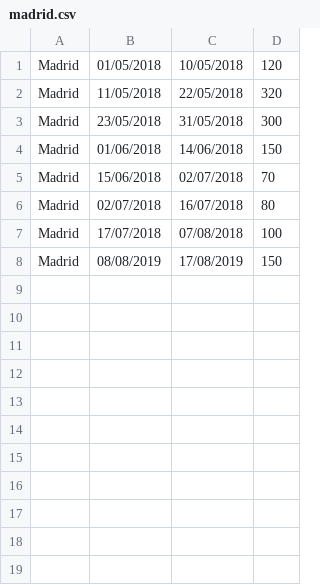
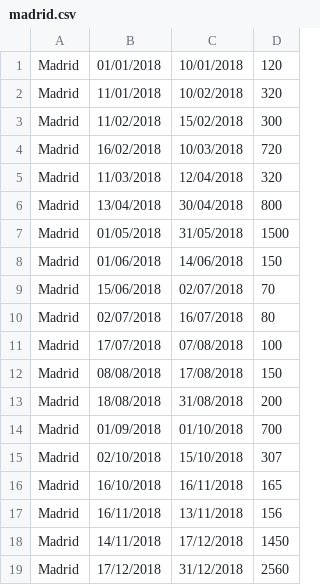
Before and after one commit to marisaDaniela/CAL_1718, a CSV file: Calproj1/paises/madrid.csv, drawn as a sheet.

```diff
--- a/Calproj1/paises/madrid.csv
+++ b/Calproj1/paises/madrid.csv
@@ -1,4 +1,8 @@
-Madrid,01/05/2018,10/05/2018,120
-Madrid,11/05/2018,22/05/2018,320
-Madrid,23/05/2018,31/05/2018,300
+Madrid,01/01/2018,10/01/2018,120
+Madrid,11/01/2018,10/02/2018,320
+Madrid,11/02/2018,15/02/2018,300
+Madrid,16/02/2018,10/03/2018,720
+Madrid,11/03/2018,12/04/2018,320
+Madrid,13/04/2018,30/04/2018,800
+Madrid,01/05/2018,31/05/2018,1500
 Madrid,01/06/2018,14/06/2018,150
@@ -7,2 +11,9 @@ Madrid,02/07/2018,16/07/2018,80
 Madrid,17/07/2018,07/08/2018,100
-Madrid,08/08/2019,17/08/2019,150
+Madrid,08/08/2018,17/08/2018,150
+Madrid,18/08/2018,31/08/2018,200
+Madrid,01/09/2018,01/10/2018,700
+Madrid,02/10/2018,15/10/2018,307
+Madrid,16/10/2018,16/11/2018,165
+Madrid,16/11/2018,13/11/2018,156
+Madrid,14/11/2018,17/12/2018,1450
+Madrid,17/12/2018,31/12/2018,2560
```
Also changed, not shown: Calproj1/paises/amesterdao.csv, Calproj1/paises/berlim.csv, 4 other files.
